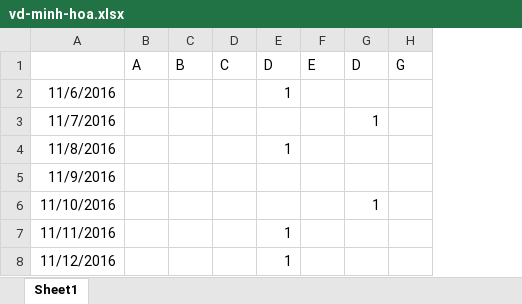
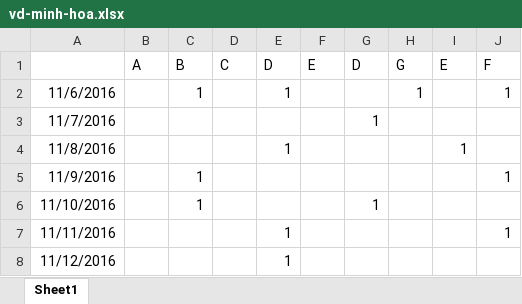
Before and after one commit to toanhanduc/Project1, an Excel workbook: DataProcessing/vd-minh-hoa.xlsx, sheet Sheet1, drawn as a sheet; values as stored, in another font and other column widths than the file's, no borders; the diff names each change by its address in the sheet, - before the commit and + after, or states it on an @@ line.

```diff
--- a/DataProcessing/vd-minh-hoa.xlsx (sheet Sheet1)
+++ b/DataProcessing/vd-minh-hoa.xlsx (sheet Sheet1)
+column I, rows 1-4: E |  |  | 1
+column J, rows 1-7: F | 1 |  |  | 1 |  | 1
-C2: (empty)
+C2: 1
-H2: (empty)
+H2: 1
-C5:C6: (empty)
+C5:C6: 1
```
Also changed, not shown: 3 other files.
